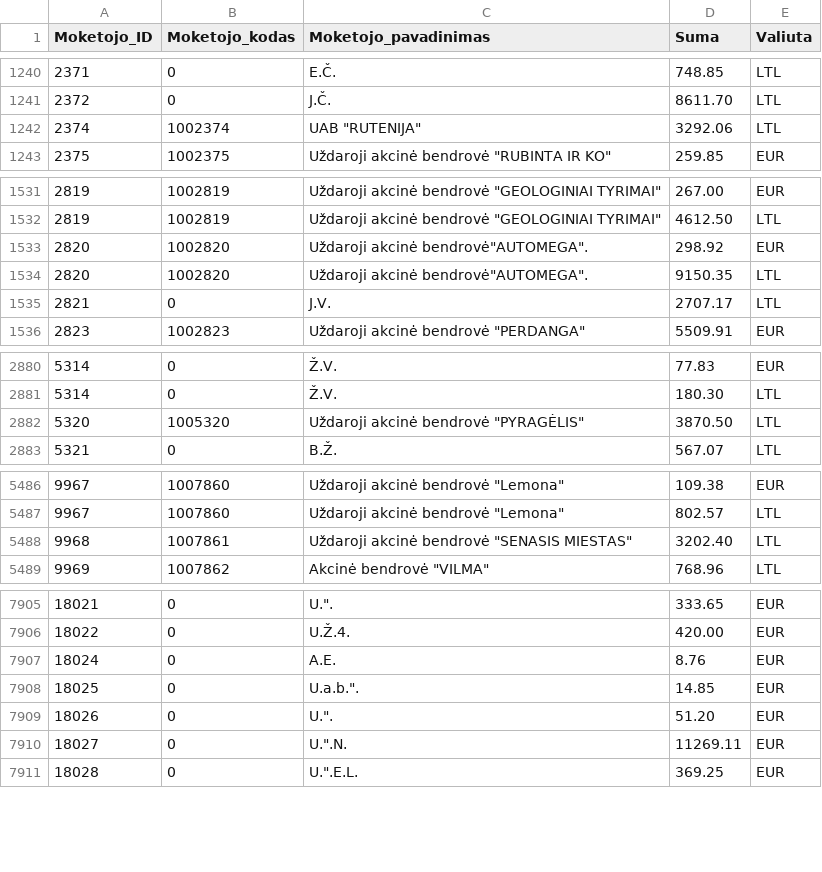
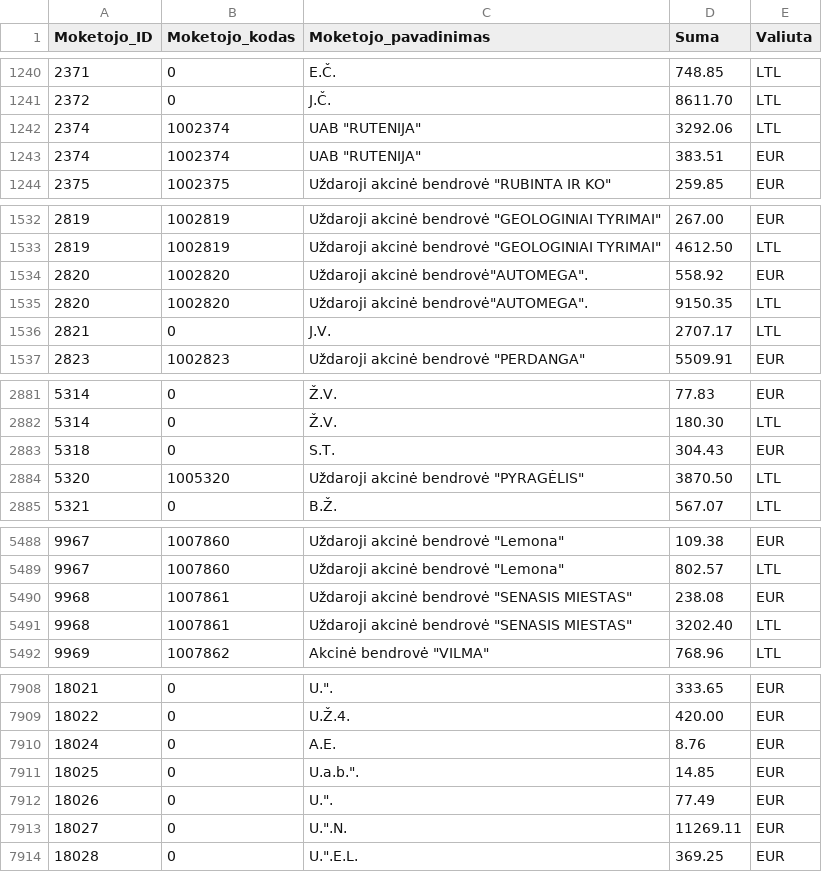
Before and after one commit to vilnius/zemesnuomossutartys, a TSV file: data/Sumos.tsv, drawn as a sheet; only a part is shown, gaps mark what is left out.

Commit message:
update

```diff
--- a/data/Sumos.tsv
+++ b/data/Sumos.tsv
@@ -1242,2 +1242,3 @@
 2374	1002374	UAB "RUTENIJA"	3292.06	LTL
+2374	1002374	UAB "RUTENIJA"	383.51	EUR
 2375	1002375	Uždaroji akcinė bendrovė "RUBINTA IR KO"	259.85	EUR
@@ -1532,3 +1533,3 @@
 2819	1002819	Uždaroji akcinė bendrovė "GEOLOGINIAI TYRIMAI"	4612.50	LTL
-2820	1002820	Uždaroji akcinė bendrovė"AUTOMEGA".	298.92	EUR
+2820	1002820	Uždaroji akcinė bendrovė"AUTOMEGA".	558.92	EUR
 2820	1002820	Uždaroji akcinė bendrovė"AUTOMEGA".	9150.35	LTL
@@ -2881,2 +2882,3 @@
 5314	0	Ž.V.	180.30	LTL
+5318	0	S.T.	304.43	EUR
 5320	1005320	Uždaroji akcinė bendrovė "PYRAGĖLIS"	3870.50	LTL
@@ -5487,2 +5489,3 @@
 9967	1007860	Uždaroji akcinė bendrovė "Lemona"	802.57	LTL
+9968	1007861	Uždaroji akcinė bendrovė "SENASIS MIESTAS"	238.08	EUR
 9968	1007861	Uždaroji akcinė bendrovė "SENASIS MIESTAS"	3202.40	LTL
@@ -7909,3 +7912,3 @@
 18025	0	U.a.b.".	14.85	EUR
-18026	0	U.".	51.20	EUR
+18026	0	U.".	77.49	EUR
 18027	0	U.".N.	11269.11	EUR
```
